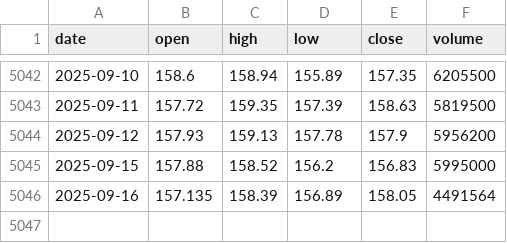
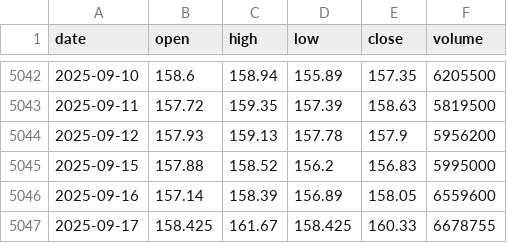
Before and after one commit to LukeGSW/AnalisiCiclica-PG, a CSV file: data/PG/historical_data.csv, drawn as a sheet; only a part is shown, gaps mark what is left out.

```diff
--- a/data/PG/historical_data.csv
+++ b/data/PG/historical_data.csv
@@ -5045,2 +5045,3 @@ date,open,high,low,close,volume
 2025-09-15,157.88,158.52,156.2,156.83,5995000
-2025-09-16,157.135,158.39,156.89,158.05,4491564
+2025-09-16,157.14,158.39,156.89,158.05,6559600
+2025-09-17,158.425,161.67,158.425,160.33,6678755
```
Also changed, not shown: data/PG/signals.csv, 3 other files.
